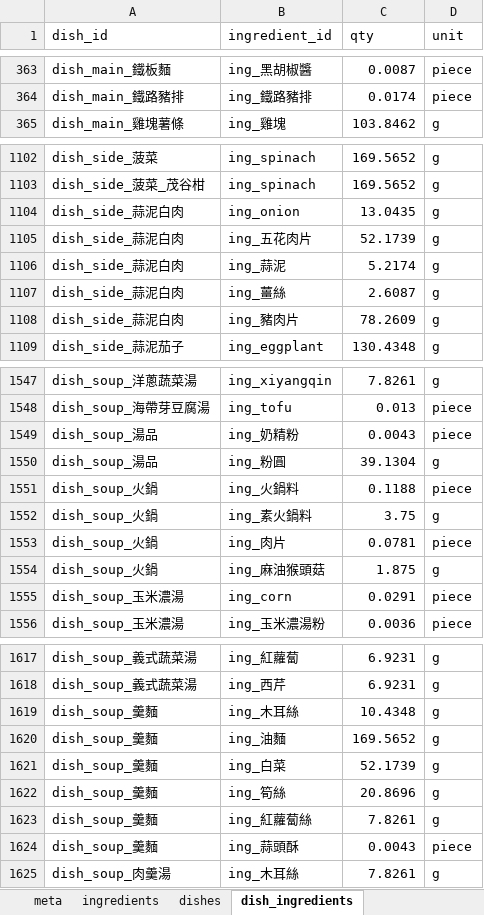
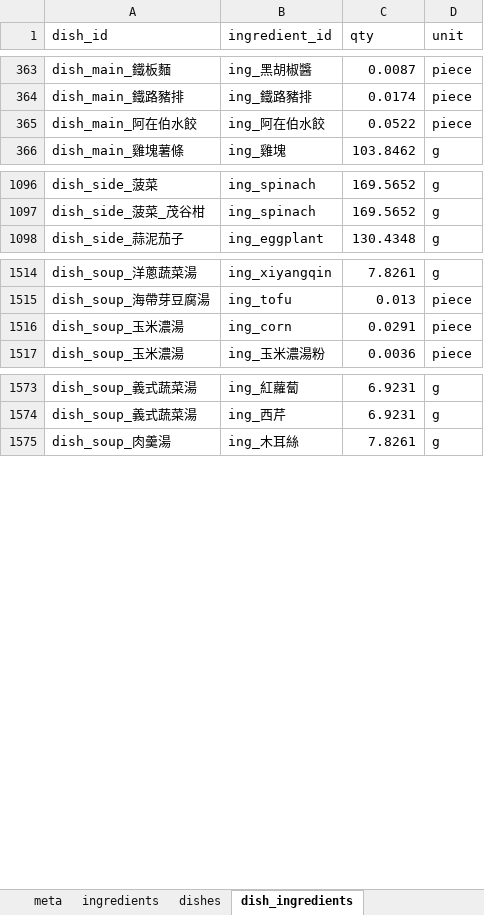
Before and after one commit to hun186/menu-planner, an Excel workbook: data/menu_export.xlsx, sheet dish_ingredients, drawn as a sheet; only a part is shown, gaps mark what is left out; values as stored, in another font and other column widths than the file's, no borders; removed rows and columns are numbered as before the commit, all else as after; the diff covers the shown part only; the diff names each change by its address in the sheet, - before the commit and + after, or states it on an @@ line.

```diff
--- a/data/menu_export.xlsx (sheet dish_ingredients)
+++ b/data/menu_export.xlsx (sheet dish_ingredients)
+row 365: dish_main_阿在伯水餃 | ing_阿在伯水餃 | 0.0522 | piece
-row 1104: dish_side_蒜泥白肉 | ing_onion | 13.0435 | g
-row 1105: dish_side_蒜泥白肉 | ing_五花肉片 | 52.1739 | g
-row 1106: dish_side_蒜泥白肉 | ing_蒜泥 | 5.2174 | g
-row 1107: dish_side_蒜泥白肉 | ing_薑絲 | 2.6087 | g
-row 1108: dish_side_蒜泥白肉 | ing_豬肉片 | 78.2609 | g
-row 1549: dish_soup_湯品 | ing_奶精粉 | 0.0043 | piece
-row 1550: dish_soup_湯品 | ing_粉圓 | 39.1304 | g
-row 1551: dish_soup_火鍋 | ing_火鍋料 | 0.1188 | piece
-row 1552: dish_soup_火鍋 | ing_素火鍋料 | 3.75 | g
-row 1553: dish_soup_火鍋 | ing_肉片 | 0.0781 | piece
-row 1554: dish_soup_火鍋 | ing_麻油猴頭菇 | 1.875 | g
-row 1619: dish_soup_羹麵 | ing_木耳絲 | 10.4348 | g
-row 1620: dish_soup_羹麵 | ing_油麵 | 169.5652 | g
-row 1621: dish_soup_羹麵 | ing_白菜 | 52.1739 | g
-row 1622: dish_soup_羹麵 | ing_筍絲 | 20.8696 | g
-row 1623: dish_soup_羹麵 | ing_紅蘿蔔絲 | 7.8261 | g
-row 1624: dish_soup_羹麵 | ing_蒜頭酥 | 0.0043 | piece
```
Also changed, not shown: 5 added rows, 39 removed rows and 10 edited cells elsewhere in this sheet, sheet dishes, sheet ingredient_prices, 10 other files.
